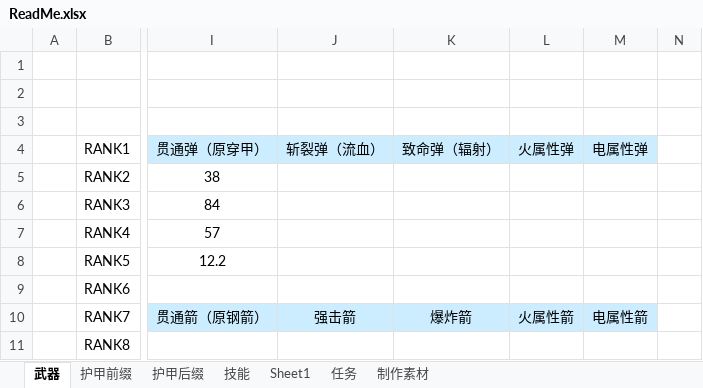
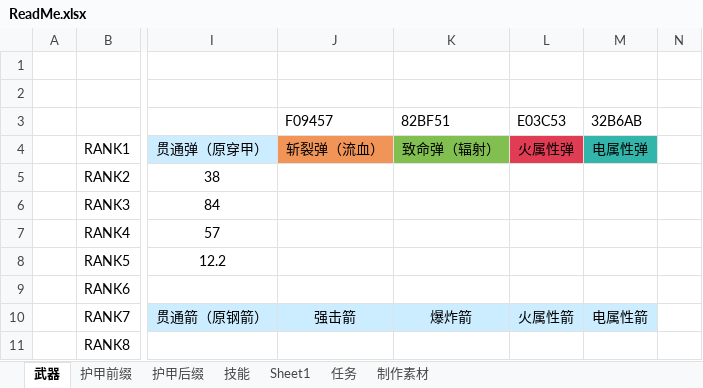
Before and after one commit to DreamBlueSun/7daystodie, an Excel workbook: IridescentAlchemy-TraceOfBattle/ReadMe.xlsx, sheet 武器, drawn as a sheet; only a part is shown, gaps mark what is left out; values as stored, in another font and other column widths than the file's, no borders; rows hold the shown columns only; the diff names each change by its address in the sheet, - before the commit and + after, or states it on an @@ line.

Commit message:
IridescentAlchemy-TraceOfBattle 远程弹药

```diff
--- a/IridescentAlchemy-TraceOfBattle/ReadMe.xlsx (sheet 武器)
+++ b/IridescentAlchemy-TraceOfBattle/ReadMe.xlsx (sheet 武器)
-row 3: (empty)
+row 3:  |  |  | F09457 | 82BF51 | E03C53 | 32B6AB
-J4 fill: #CCECFF
+J4 fill: #F09457
-K4 fill: #CCECFF
+K4 fill: #82BF51
-L4 fill: #CCECFF
+L4 fill: #E03C53
-M4 fill: #CCECFF
+M4 fill: #32B6AB
```
Also changed, not shown: 5 other files.
